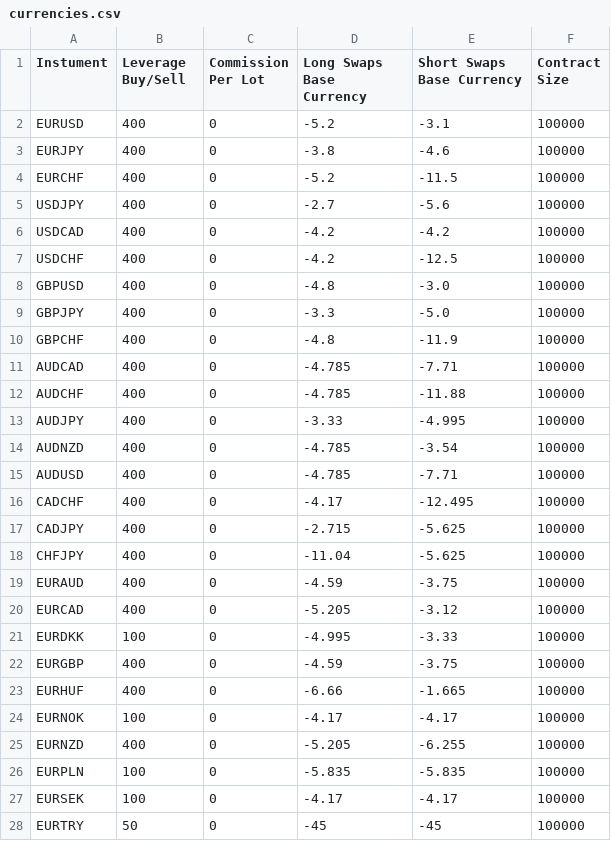
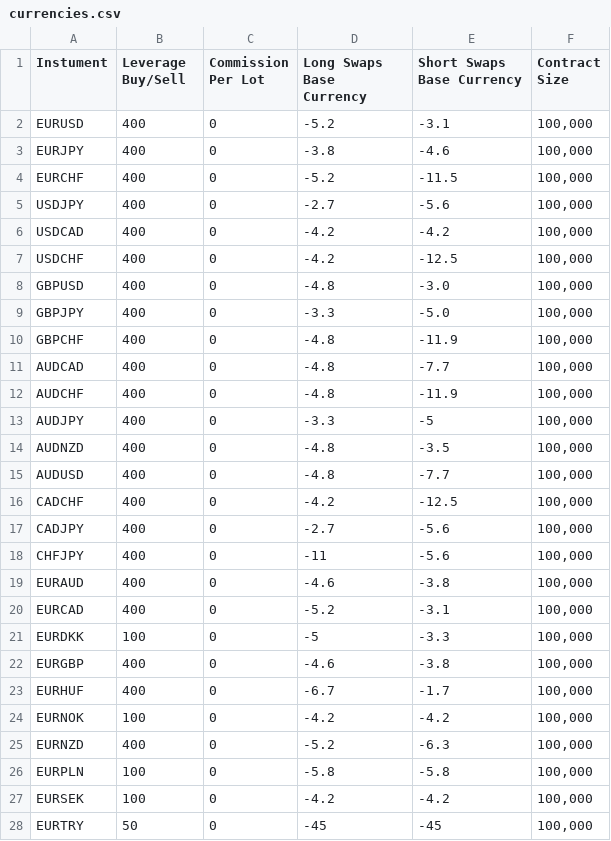
Before and after one commit to OsamaMrwat/testWebsite, a CSV file: public/legal/currencies.csv, drawn as a sheet; only a part is shown; the diff covers the shown part only.

```diff
--- a/public/legal/currencies.csv
+++ b/public/legal/currencies.csv
@@ -1,28 +1,28 @@
 Instument,Leverage Buy/Sell,Commission Per Lot,Long Swaps Base Currency,Short Swaps Base Currency, Contract Size
-EURUSD,400,0,-5.2,-3.1,100000
-EURJPY,400,0,-3.8,-4.6,100000
-EURCHF,400,0,-5.2,-11.5,100000
-USDJPY,400,0,-2.7,-5.6,100000
-USDCAD,400,0,-4.2,-4.2,100000
-USDCHF,400,0,-4.2,-12.5,100000
-GBPUSD,400,0,-4.8,-3.0,100000
-GBPJPY,400,0,-3.3,-5.0,100000
-GBPCHF,400,0,-4.8,-11.9,100000
-AUDCAD,400,0,-4.785,-7.71,100000
-AUDCHF,400,0,-4.785,-11.88,100000
-AUDJPY,400,0,-3.33,-4.995,100000
-AUDNZD,400,0,-4.785,-3.54,100000
-AUDUSD,400,0,-4.785,-7.71,100000
-CADCHF,400,0,-4.17,-12.495,100000
-CADJPY,400,0,-2.715,-5.625,100000
-CHFJPY,400,0,-11.04,-5.625,100000
-EURAUD,400,0,-4.59,-3.75,100000
-EURCAD,400,0,-5.205,-3.12,100000
-EURDKK,100,0,-4.995,-3.33,100000
-EURGBP,400,0,-4.59,-3.75,100000
-EURHUF,400,0,-6.66,-1.665,100000
-EURNOK,100,0,-4.17,-4.17,100000
-EURNZD,400,0,-5.205,-6.255,100000
-EURPLN,100,0,-5.835,-5.835,100000
-EURSEK,100,0,-4.17,-4.17,100000
-EURTRY,50,0,-45,-45,100000
+EURUSD,400,0,-5.2,-3.1,"  100,000 "
+EURJPY,400,0,-3.8,-4.6,"  100,000 "
+EURCHF,400,0,-5.2,-11.5,"  100,000 "
+USDJPY,400,0,-2.7,-5.6,"  100,000 "
+USDCAD,400,0,-4.2,-4.2,"  100,000 "
+USDCHF,400,0,-4.2,-12.5,"  100,000 "
+GBPUSD,400,0,-4.8,-3.0,"  100,000 "
+GBPJPY,400,0,-3.3,-5.0,"  100,000 "
+GBPCHF,400,0,-4.8,-11.9,"  100,000 "
+AUDCAD,400,0,-4.8,-7.7,"  100,000 "
+AUDCHF,400,0,-4.8,-11.9,"  100,000 "
+AUDJPY,400,0,-3.3,-5,"  100,000 "
+AUDNZD,400,0,-4.8,-3.5,"  100,000 "
+AUDUSD,400,0,-4.8,-7.7,"  100,000 "
+CADCHF,400,0,-4.2,-12.5,"  100,000 "
+CADJPY,400,0,-2.7,-5.6,"  100,000 "
+CHFJPY,400,0,-11,-5.6,"  100,000 "
+EURAUD,400,0,-4.6,-3.8,"  100,000 "
+EURCAD,400,0,-5.2,-3.1,"  100,000 "
+EURDKK,100,0,-5,-3.3,"  100,000 "
+EURGBP,400,0,-4.6,-3.8,"  100,000 "
+EURHUF,400,0,-6.7,-1.7,"  100,000 "
+EURNOK,100,0,-4.2,-4.2,"  100,000 "
+EURNZD,400,0,-5.2,-6.3,"  100,000 "
+EURPLN,100,0,-5.8,-5.8,"  100,000 "
+EURSEK,100,0,-4.2,-4.2,"  100,000 "
+EURTRY,50,0,-45,-45,"  100,000 "
```
Also changed, not shown: 43 edited cells elsewhere in this file, public/legal/spreads/EIB.csv, public/legal/spreads/cryptos.csv, 12 other files.
